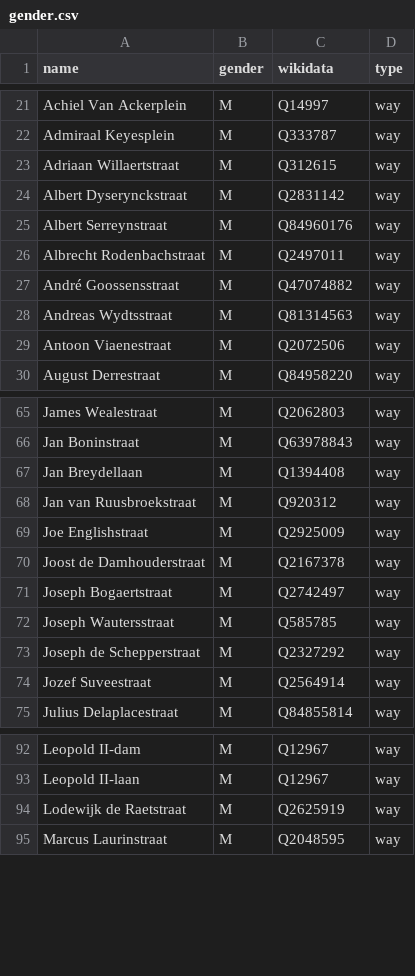
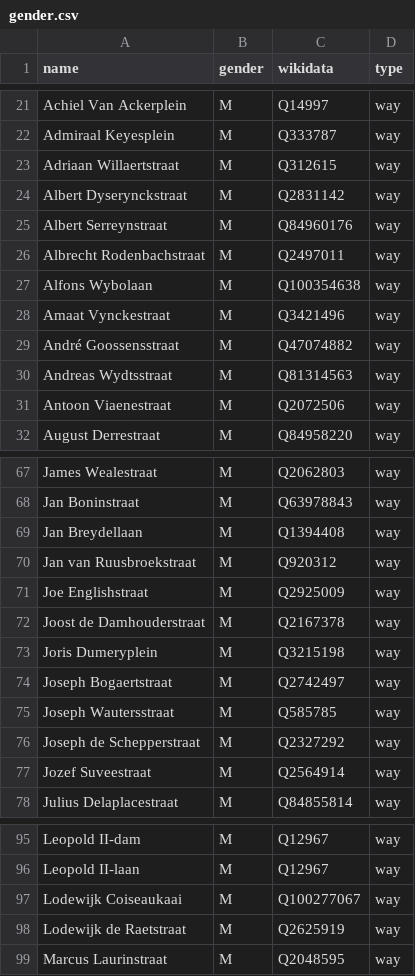
Before and after one commit to openknowledgebe/equalstreetnames-brugge, a CSV file: data/gender.csv, drawn as a sheet; only a part is shown, gaps mark what is left out; the diff names each change by its address in the sheet, - before the commit and + after, or states it on an @@ line.

```diff
--- a/data/gender.csv
+++ b/data/gender.csv
+row 27: Alfons Wybolaan | M | Q100354638 | way
+row 28: Amaat Vynckestraat | M | Q3421496 | way
+row 73: Joris Dumeryplein | M | Q3215198 | way
+row 97: Lodewijk Coiseaukaai | M | Q100277067 | way
```
Also changed, not shown: data/other.csv, 2 other files.
